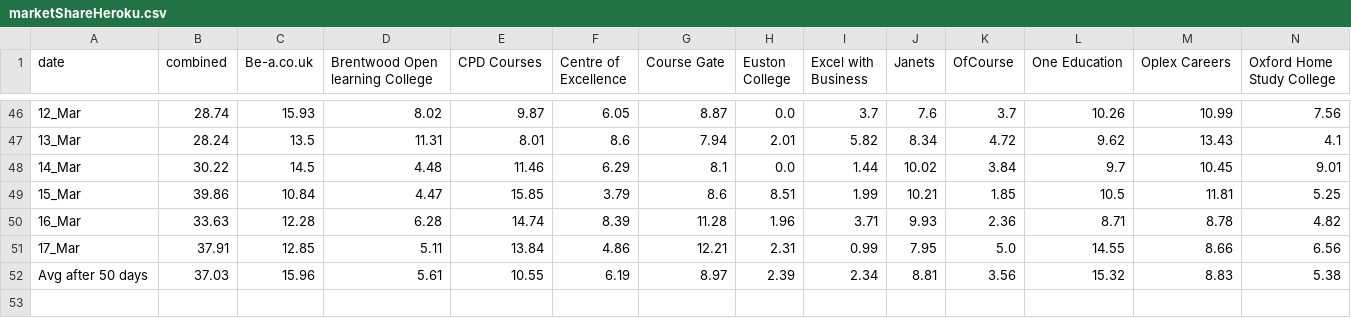
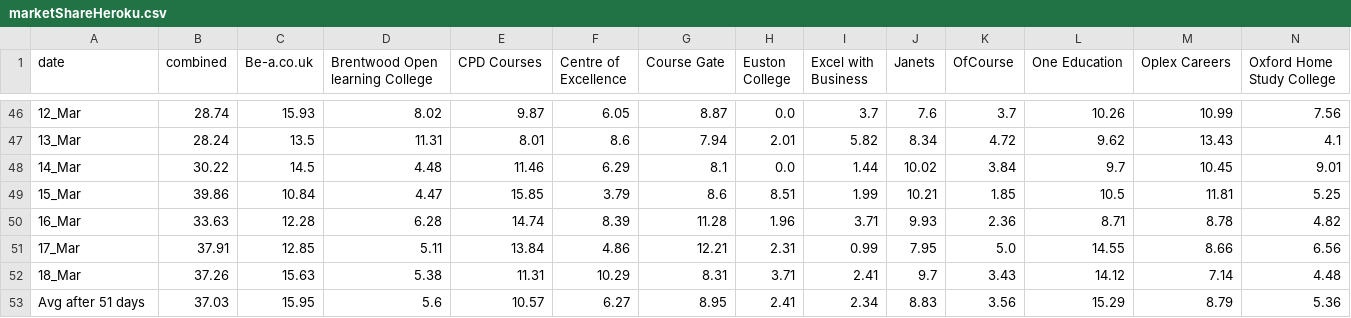
Before and after one commit to faysal3767/reed-daily-market-share, a CSV file: marketShareHeroku.csv, drawn as a sheet; only a part is shown, gaps mark what is left out; removed rows and columns are numbered as before the commit, all else as after; rows hold the shown columns only; the diff names each change by its address in the sheet, - before the commit and + after, or states it on an @@ line.

```diff
--- a/marketShareHeroku.csv
+++ b/marketShareHeroku.csv
-row 52: Avg after 50 days | 37.03 | 15.96 | 5.61 | 10.55 | 6.19 | 8.97 | 2.39 | 2.34 | 8.81 | 3.56 | 15.32 | 8.83 | 5.38
+row 52: 18_Mar | 37.26 | 15.63 | 5.38 | 11.31 | 10.29 | 8.31 | 3.71 | 2.41 | 9.7 | 3.43 | 14.12 | 7.14 | 4.48
+row 53: Avg after 51 days | 37.03 | 15.95 | 5.6 | 10.57 | 6.27 | 8.95 | 2.41 | 2.34 | 8.83 | 3.56 | 15.29 | 8.79 | 5.36
```
Also changed, not shown: actualRevenueHeroku.csv, revenue.csv, 4 other files.
